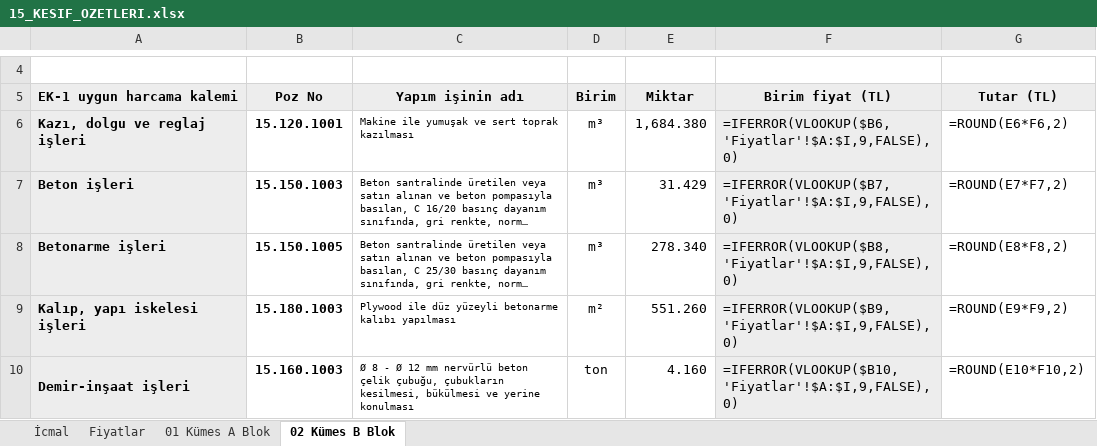
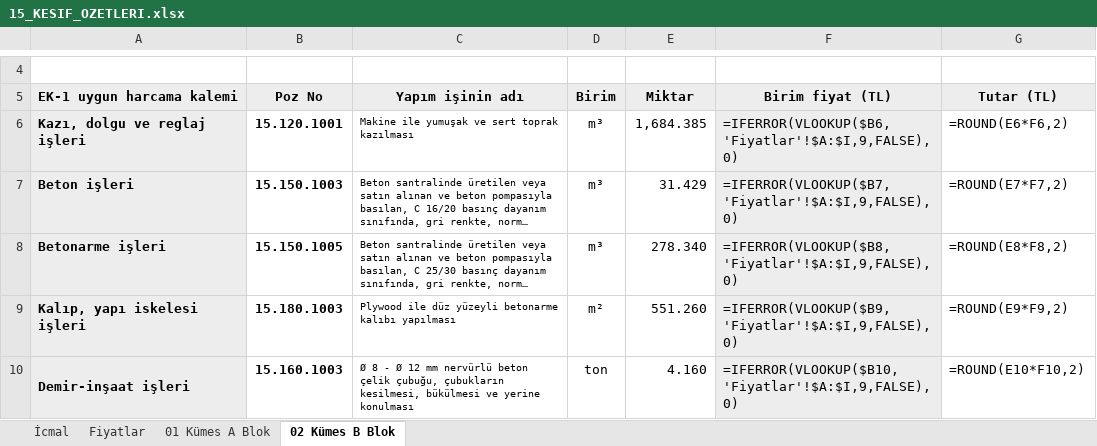
Before and after one commit to mahmuttari/Yonetmelik-araclari, an Excel workbook: belgeler/15_KESIF_OZETLERI.xlsx, sheet 02 Kümes B Blok, drawn as a sheet; only a part is shown, gaps mark what is left out; long unchanged cells end in …; values as stored, in another font and other column widths than the file's, no borders; formulas without a stored value are shown as written; the diff names each change by its address in the sheet, - before the commit and + after, or states it on an @@ line.

```diff
--- a/belgeler/15_KESIF_OZETLERI.xlsx (sheet 02 Kümes B Blok)
+++ b/belgeler/15_KESIF_OZETLERI.xlsx (sheet 02 Kümes B Blok)
-E6 (Miktar): 1,684.380
+E6 (Miktar): 1,684.385
```
Also changed, not shown: sheet 01 Kümes A Blok, belgeler/14_TEKLIFLER_MARFEN.xlsx, belgeler/21_A3_UYGUN_HARCAMALAR.xlsx, 46 other files.
